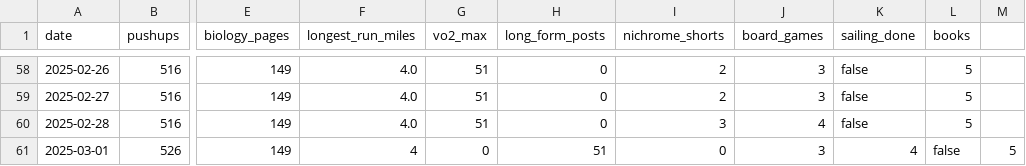
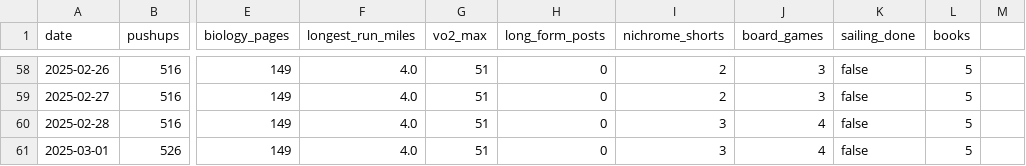
Before and after one commit to Arun2642/arunjohnson-site, a CSV file: data/new-years-resolutions.csv, drawn as a sheet; only a part is shown, gaps mark what is left out; the diff names each change by its address in the sheet, - before the commit and + after, or states it on an @@ line.

Commit message:
Fixed typo

```diff
--- a/data/new-years-resolutions.csv
+++ b/data/new-years-resolutions.csv
-F61 (longest_run_miles): 4
+F61 (longest_run_miles): 4.0
-G61 (vo2_max): 0
+G61 (vo2_max): 51
-H61 (long_form_posts): 51
+H61 (long_form_posts): 0
-I61 (nichrome_shorts): 0
+I61 (nichrome_shorts): 3
-J61 (board_games): 3
+J61 (board_games): 4
-K61 (sailing_done): 4
+K61 (sailing_done): false
-L61 (books): false
+L61 (books): 5
-M61: 5
+M61: (empty)
```
